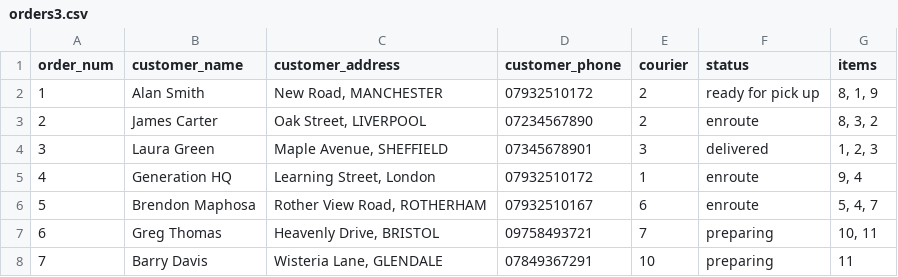
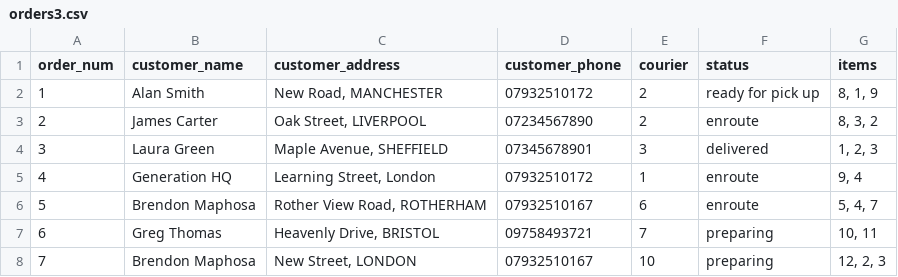
Before and after one commit to Brendon-maphosa-98/cafe_cli_app, a CSV file: mini-project/week4/data/orders3.csv, drawn as a sheet.

```diff
--- a/mini-project/week4/data/orders3.csv
+++ b/mini-project/week4/data/orders3.csv
@@ -7,2 +7,2 @@ order_num,customer_name,customer_address,customer_phone,courier,status,items
 6,Greg Thomas,"Heavenly Drive, BRISTOL",09758493721,7,preparing,"10, 11"
-7,Barry Davis,"Wisteria Lane, GLENDALE",07849367291,10,preparing,11
+7,Brendon Maphosa,"New Street, LONDON",07932510167,10,preparing,"12, 2, 3"
```
Also changed, not shown: mini-project/week4/data/couriers3.csv.
